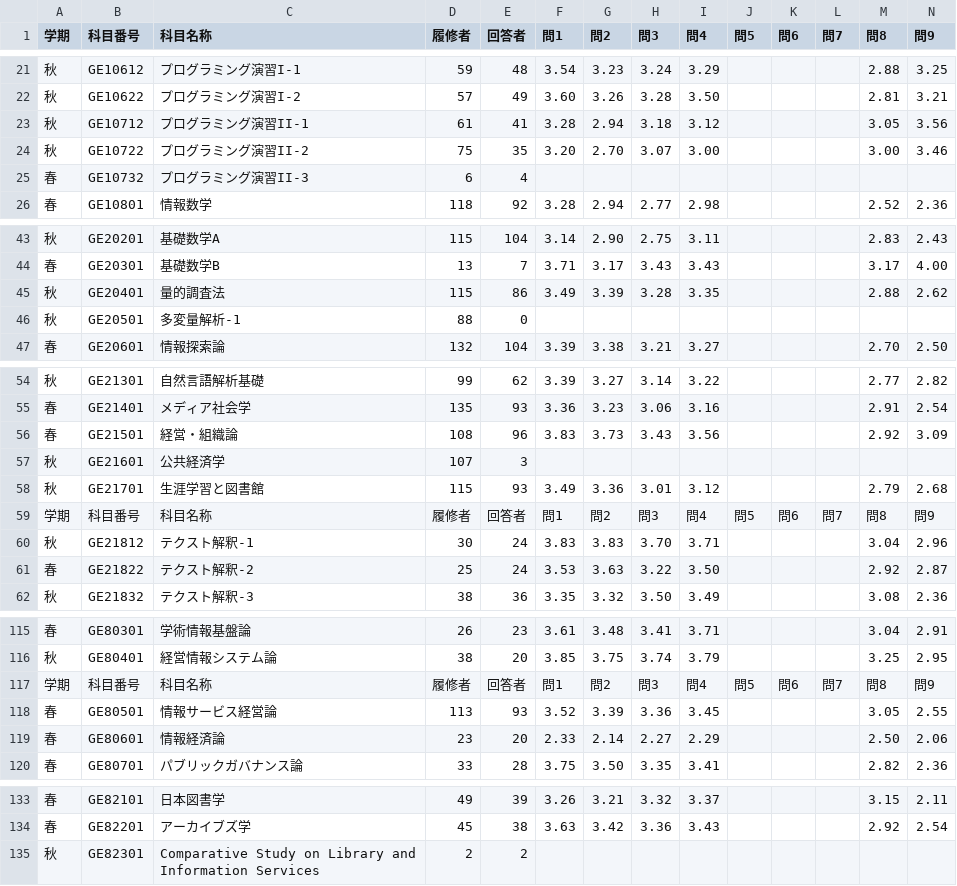
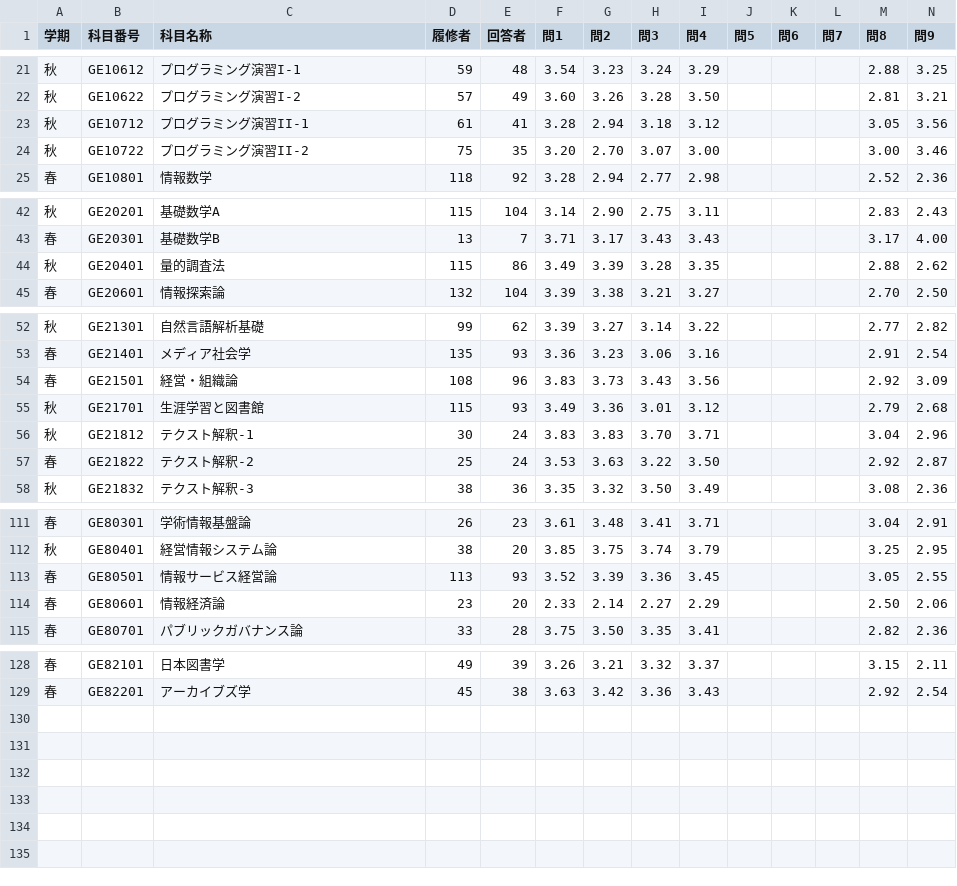
Before and after one commit to eggplants/PdfSyllabusParse, a CSV file: evaluation/csv/Evaluation2014.csv, drawn as a sheet; only a part is shown, gaps mark what is left out; rows hold the shown columns only; ↵ is a line break in a cell; the diff names each change by its address in the sheet, - before the commit and + after, or states it on an @@ line.

```diff
--- a/evaluation/csv/Evaluation2014.csv
+++ b/evaluation/csv/Evaluation2014.csv
-row 25: 春 | GE10732 | プログラミング演習II-3 | 6 | 4
-row 46: 秋 | GE20501 | 多変量解析-1 | 88 | 0
-row 57: 秋 | GE21601 | 公共経済学 | 107 | 3
-row 59: 学期 | 科目番号 | 科目名称 | 履修者 | 回答者 | 問1 | 問2 | 問3 | 問4 | 問5 | 問6 | 問7 | 問8 | 問9
-row 117: 学期 | 科目番号 | 科目名称 | 履修者 | 回答者 | 問1 | 問2 | 問3 | 問4 | 問5 | 問6 | 問7 | 問8 | 問9
-row 135: 秋 | GE82301 | Comparative Study on Library and ↵ Information Services | 2 | 2
```
Also changed, not shown: evaluation/csv/Evaluation2015.csv, evaluation/csv/Evaluation2016.csv, 2 other files.
